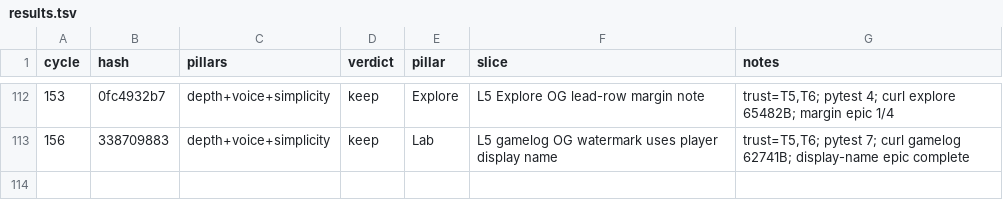
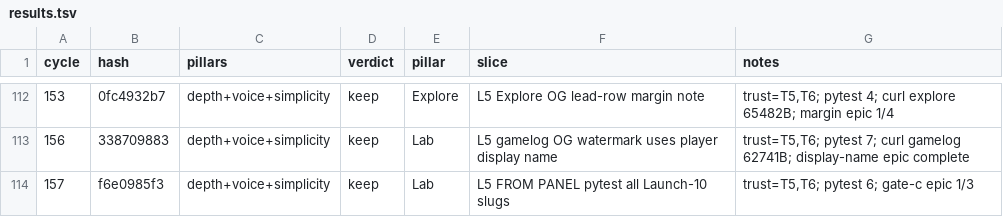
Before and after one commit to swaggerdagger987/razzle, a TSV file: docs/v2/results.tsv, drawn as a sheet; only a part is shown, gaps mark what is left out; the diff names each change by its address in the sheet, - before the commit and + after, or states it on an @@ line.

Commit message:
standup: 2026-05-31 — SHIP Lab FROM PANEL pytest all Launch-10 slugs
Co-authored-by: swaggerdagger987 <swaggerdagger987@users.noreply.github.com>

```diff
--- a/docs/v2/results.tsv
+++ b/docs/v2/results.tsv
+row 114: 157 | f6e0985f3 | depth+voice+simplicity | keep | Lab | L5 FROM PANEL pytest all Launch-10 slugs | trust=T5,T6; pytest 6; gate-c epic 1/3
```
Also changed, not shown: 6 other files.
